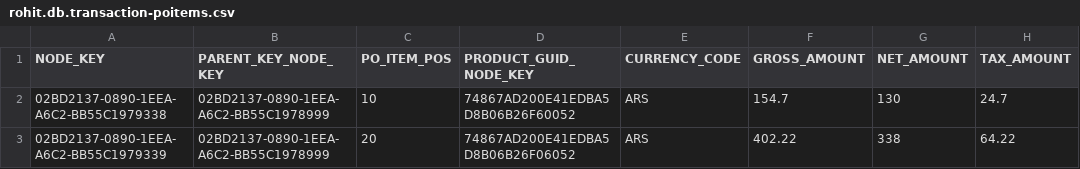
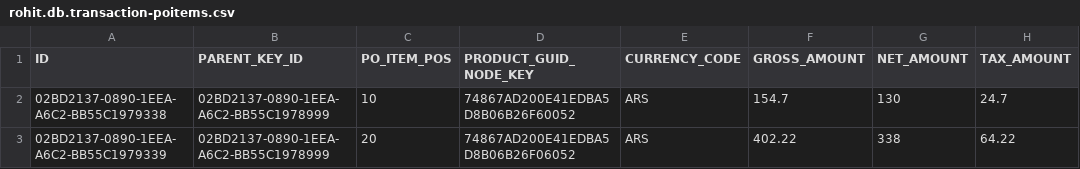
Before and after one commit to Rohit52080/CAPM_POCreation, a CSV file: capm12/db/csv/rohit.db.transaction-poitems.csv, drawn as a sheet; only a part is shown.

```diff
--- a/capm12/db/csv/rohit.db.transaction-poitems.csv
+++ b/capm12/db/csv/rohit.db.transaction-poitems.csv
@@ -1,2 +1,2 @@
-NODE_KEY,PARENT_KEY_NODE_KEY,PO_ITEM_POS,PRODUCT_GUID_NODE_KEY,CURRENCY_CODE,GROSS_AMOUNT,NET_AMOUNT,TAX_AMOUNT
+ID,PARENT_KEY_ID,PO_ITEM_POS,PRODUCT_GUID_NODE_KEY,CURRENCY_CODE,GROSS_AMOUNT,NET_AMOUNT,TAX_AMOUNT
 02BD2137-0890-1EEA-A6C2-BB55C1979338,02BD2137-0890-1EEA-A6C2-BB55C1978999,10,74867AD200E41EDBA5D8B06B26F60052,ARS,154.7,130,24.7
```
Also changed, not shown: capm12/db/csv/rohit.db.transaction-purchaseorder.csv, 4 other files.
